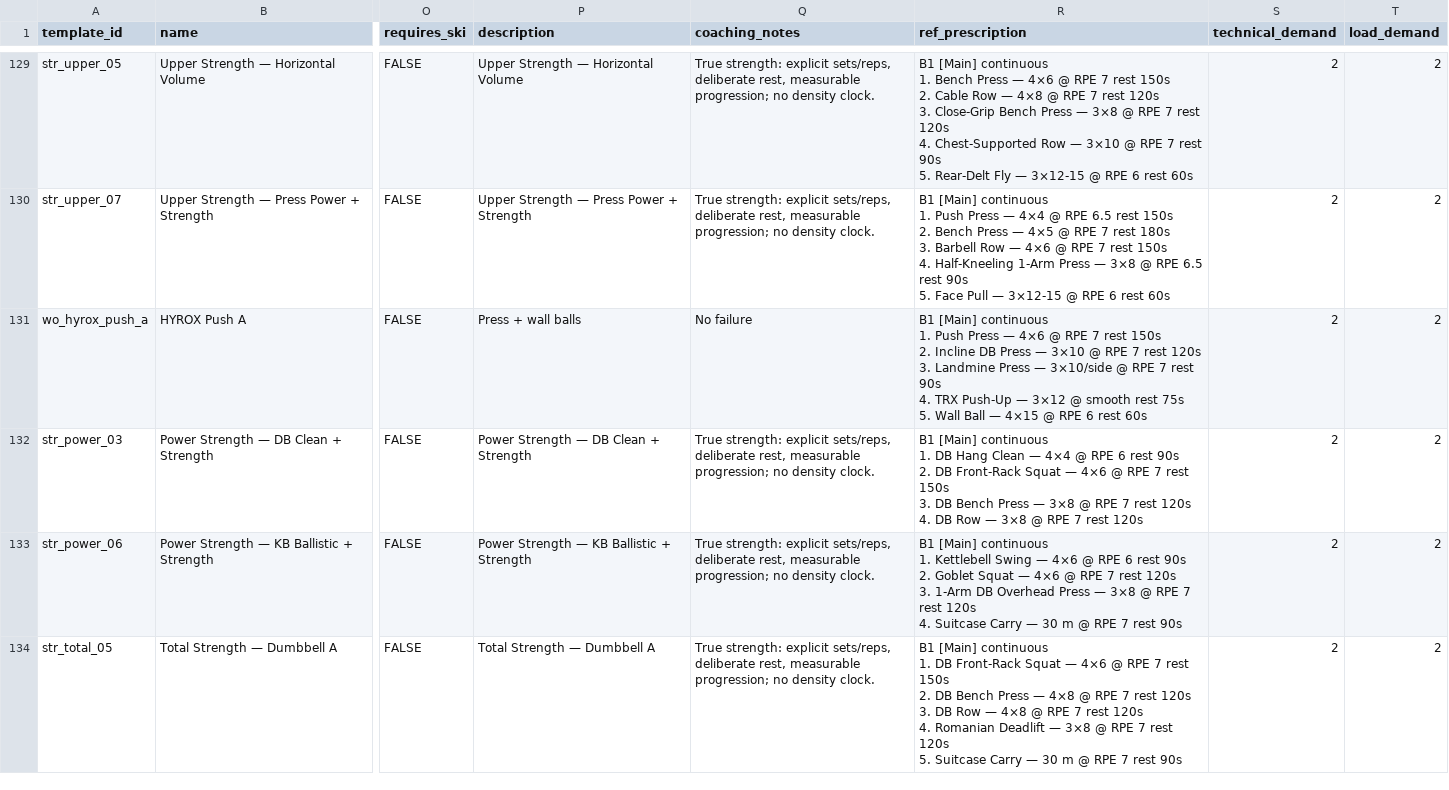
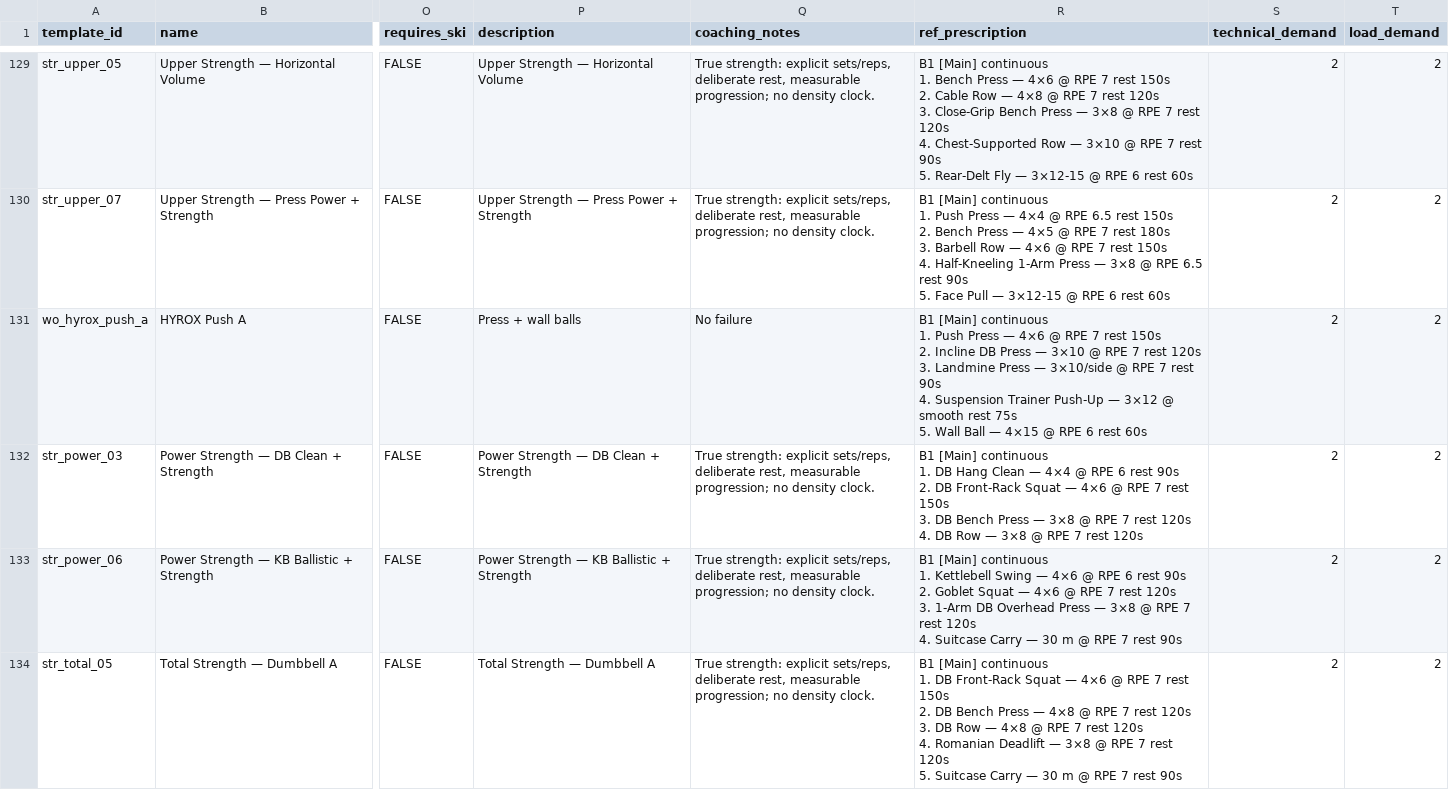
Before and after one commit to foxhuntdigital/pivot-hyrox, a CSV file: data/review/demand-library.v1.csv, drawn as a sheet; only a part is shown, gaps mark what is left out; ↵ is a line break in a cell; the diff covers the shown part only; the diff names each change by its address in the sheet, - before the commit and + after, or states it on an @@ line.

```diff
--- a/data/review/demand-library.v1.csv
+++ b/data/review/demand-library.v1.csv
-R131 (ref_prescription): …90s ↵ 4. TRX Push-Up —…
+R131 (ref_prescription): …90s ↵ 4. Suspension Trainer Push-Up —…
```
Also changed, not shown: 1 edited cell elsewhere in this file, data/review/demand-library.v1.graded.csv, data/review/exercise-library.v1.csv, 20 other files.
